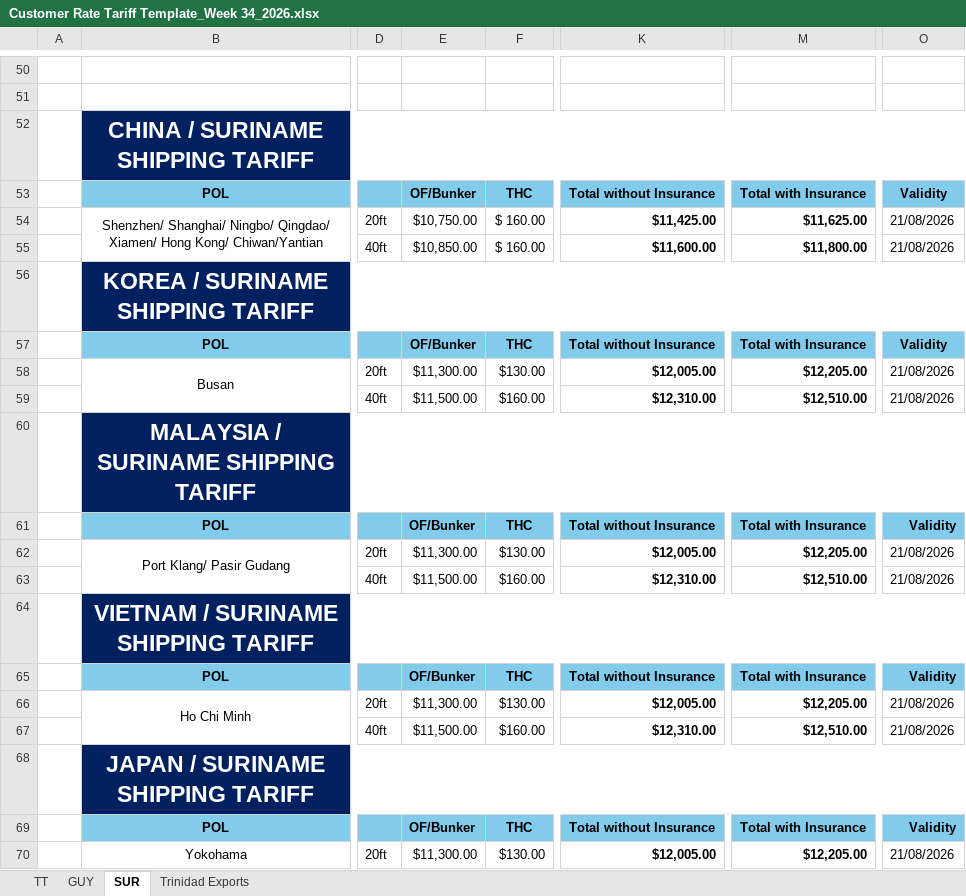
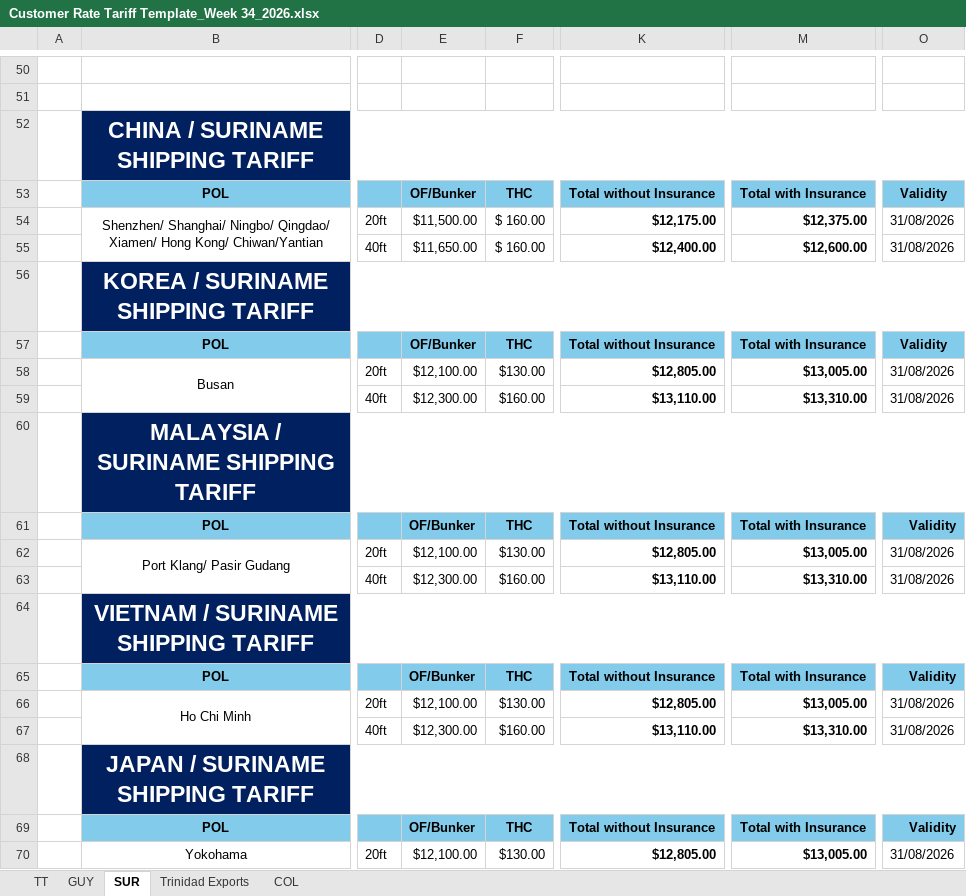
Before and after one commit to CubbyCargo/FCl-rates, an Excel workbook: Customer Rate Tariff Template_Week 34_2026.xlsx, sheet SUR, drawn as a sheet; only a part is shown, gaps mark what is left out; values as stored, in another font and other column widths than the file's, no borders; charts and pictures not drawn; 1 other sheet too large or unreadable and not compared; the diff covers the shown part only; the diff names each change by its address in the sheet, - before the commit and + after, or states it on an @@ line.

```diff
--- a/Customer Rate Tariff Template_Week 34_2026.xlsx (sheet SUR)
+++ b/Customer Rate Tariff Template_Week 34_2026.xlsx (sheet SUR)
+sheet tab: COL
-E54: $10,750.00
+E54: $11,500.00
-K54: $11,425.00
+K54: $12,175.00
-M54: $11,625.00
+M54: $12,375.00
-O54:O55: 21/08/2026
+O54:O55: 31/08/2026
-E55: $10,850.00
+E55: $11,650.00
-K55: $11,600.00
+K55: $12,400.00
-M55: $11,800.00
+M55: $12,600.00
-E58: $11,300.00
+E58: $12,100.00
-K58: $12,005.00
+K58: $12,805.00
-M58: $12,205.00
+M58: $13,005.00
-O58:O59: 21/08/2026
+O58:O59: 31/08/2026
-E59: $11,500.00
+E59: $12,300.00
-K59: $12,310.00
+K59: $13,110.00
-M59: $12,510.00
+M59: $13,310.00
-E62: $11,300.00
+E62: $12,100.00
-K62: $12,005.00
+K62: $12,805.00
-M62: $12,205.00
+M62: $13,005.00
-O62:O63: 21/08/2026
+O62:O63: 31/08/2026
-E63: $11,500.00
+E63: $12,300.00
-K63: $12,310.00
+K63: $13,110.00
-M63: $12,510.00
+M63: $13,310.00
-E66: $11,300.00
+E66: $12,100.00
-K66: $12,005.00
+K66: $12,805.00
-M66: $12,205.00
+M66: $13,005.00
-O66:O67: 21/08/2026
+O66:O67: 31/08/2026
-E67: $11,500.00
+E67: $12,300.00
-K67: $12,310.00
+K67: $13,110.00
-M67: $12,510.00
+M67: $13,310.00
-E70: $11,300.00
+E70: $12,100.00
-K70: $12,005.00
+K70: $12,805.00
-M70: $12,205.00
+M70: $13,005.00
-O70: 21/08/2026
+O70: 31/08/2026
```
Also changed, not shown: 12 edited cells elsewhere in this sheet, sheet TT, hidden cells, charts or pictures.
